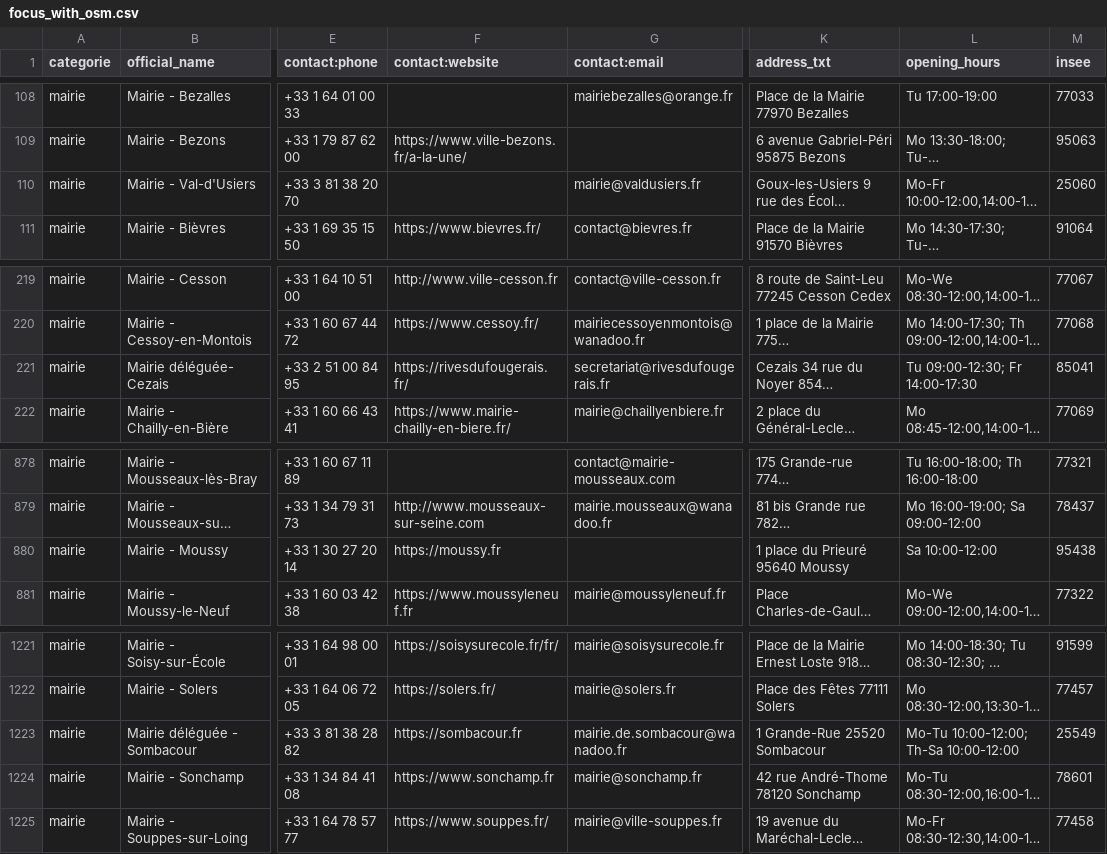
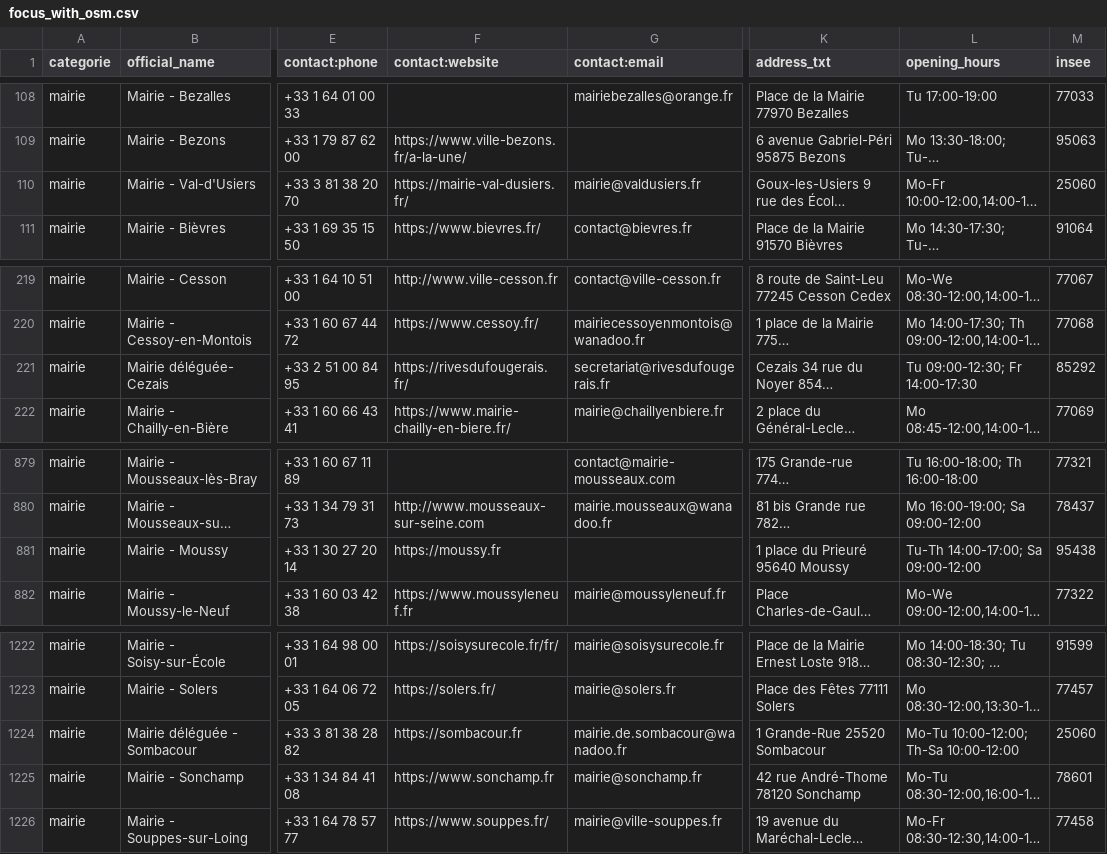
Before and after one commit to nlehuby/sepuqu, a CSV file: focus_with_osm.csv, drawn as a sheet; only a part is shown, gaps mark what is left out; long unchanged cells end in …; addresses are those after the commit; the diff covers the shown part only; the diff names each change by its address in the sheet, - before the commit and + after, or states it on an @@ line.

```diff
--- a/focus_with_osm.csv
+++ b/focus_with_osm.csv
-F110 (contact:website): (empty)
+F110 (contact:website): https://mairie-val-dusiers.fr/
-M221 (insee): 85041
+M221 (insee): 85292
-L881 (opening_hours): Sa 10:00-12:00
+L881 (opening_hours): Tu-Th 14:00-17:00; Sa 09:00-12:00
-M1224 (insee): 25549
+M1224 (insee): 25060
```
Also changed, not shown: 1 added row and 7 edited cells elsewhere in this file.
